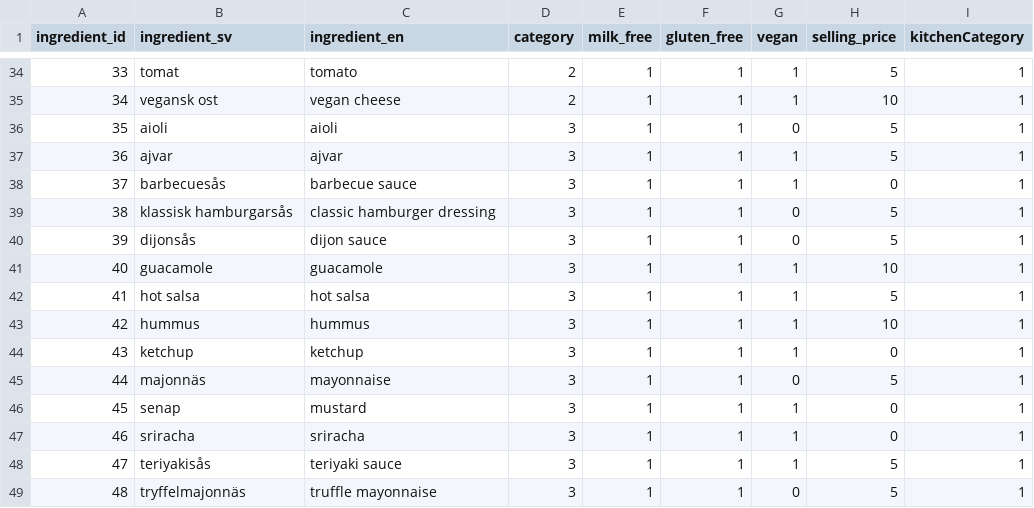
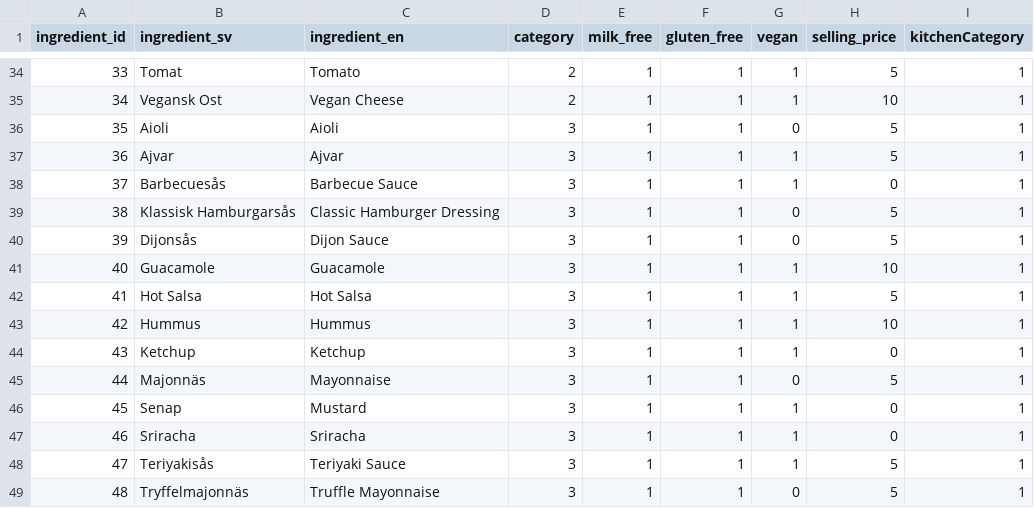
Before and after one commit to jovi3089/burger-skeleton, a CSV file: data/ingredients.csv, drawn as a sheet; only a part is shown, gaps mark what is left out; the diff covers the shown part only.

Commit message:
uppercase on ingredients

```diff
--- a/data/ingredients.csv
+++ b/data/ingredients.csv
@@ -34,16 +34,16 @@ ingredient_id,ingredient_sv,ingredient_en,category,milk_free,gluten_free,vegan,s
-33,tomat,tomato,2,1,1,1,5,1
-34,vegansk ost,vegan cheese,2,1,1,1,10,1
-35,aioli,aioli,3,1,1,0,5,1
-36,ajvar,ajvar,3,1,1,1,5,1
-37,barbecuesås,barbecue sauce,3,1,1,1,0,1
-38,klassisk hamburgarsås,classic hamburger dressing,3,1,1,0,5,1
-39,dijonsås,dijon sauce,3,1,1,0,5,1
-40,guacamole,guacamole,3,1,1,1,10,1
-41,hot salsa,hot salsa,3,1,1,1,5,1
-42,hummus,hummus,3,1,1,1,10,1
-43,ketchup,ketchup,3,1,1,1,0,1
-44,majonnäs,mayonnaise,3,1,1,0,5,1
-45,senap,mustard,3,1,1,1,0,1
-46,sriracha,sriracha,3,1,1,1,0,1
-47,teriyakisås,teriyaki sauce,3,1,1,1,5,1
-48,tryffelmajonnäs,truffle mayonnaise,3,1,1,0,5,1
+33,Tomat,Tomato,2,1,1,1,5,1
+34,Vegansk Ost,Vegan Cheese,2,1,1,1,10,1
+35,Aioli,Aioli,3,1,1,0,5,1
+36,Ajvar,Ajvar,3,1,1,1,5,1
+37,Barbecuesås,Barbecue Sauce,3,1,1,1,0,1
+38,Klassisk Hamburgarsås,Classic Hamburger Dressing,3,1,1,0,5,1
+39,Dijonsås,Dijon Sauce,3,1,1,0,5,1
+40,Guacamole,Guacamole,3,1,1,1,10,1
+41,Hot Salsa,Hot Salsa,3,1,1,1,5,1
+42,Hummus,Hummus,3,1,1,1,10,1
+43,Ketchup,Ketchup,3,1,1,1,0,1
+44,Majonnäs,Mayonnaise,3,1,1,0,5,1
+45,Senap,Mustard,3,1,1,1,0,1
+46,Sriracha,Sriracha,3,1,1,1,0,1
+47,Teriyakisås,Teriyaki Sauce,3,1,1,1,5,1
+48,Tryffelmajonnäs,Truffle Mayonnaise,3,1,1,0,5,1
```
Also changed, not shown: 90 edited cells elsewhere in this file, 1 other file.
